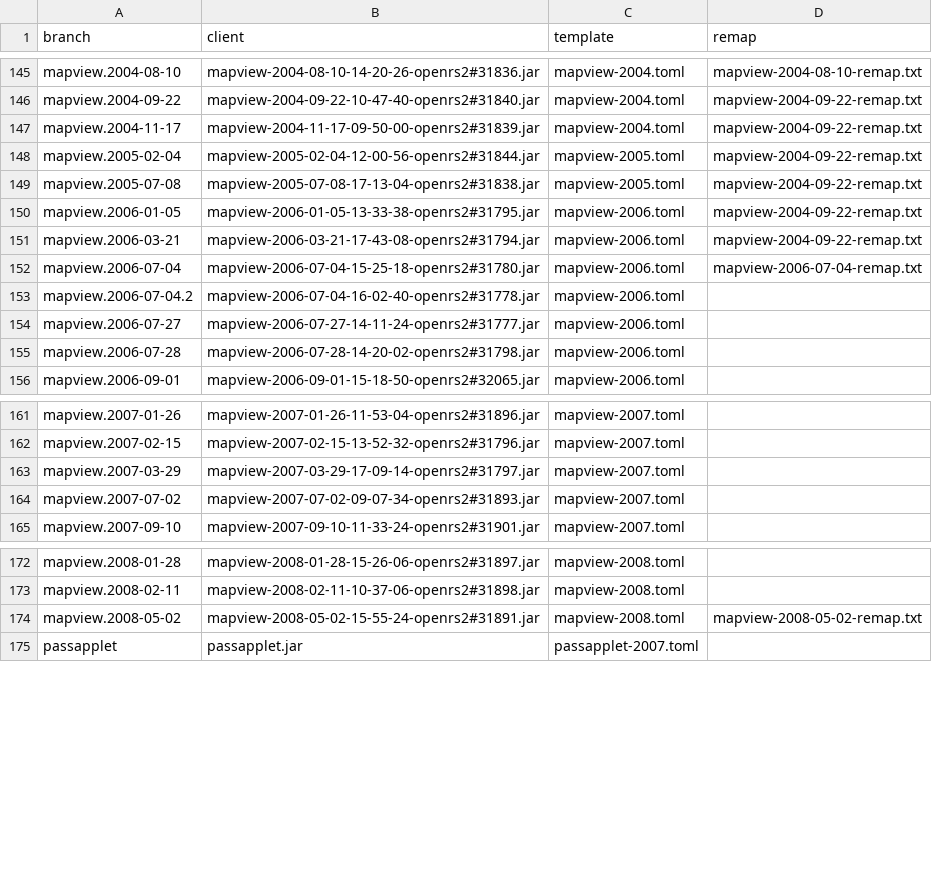
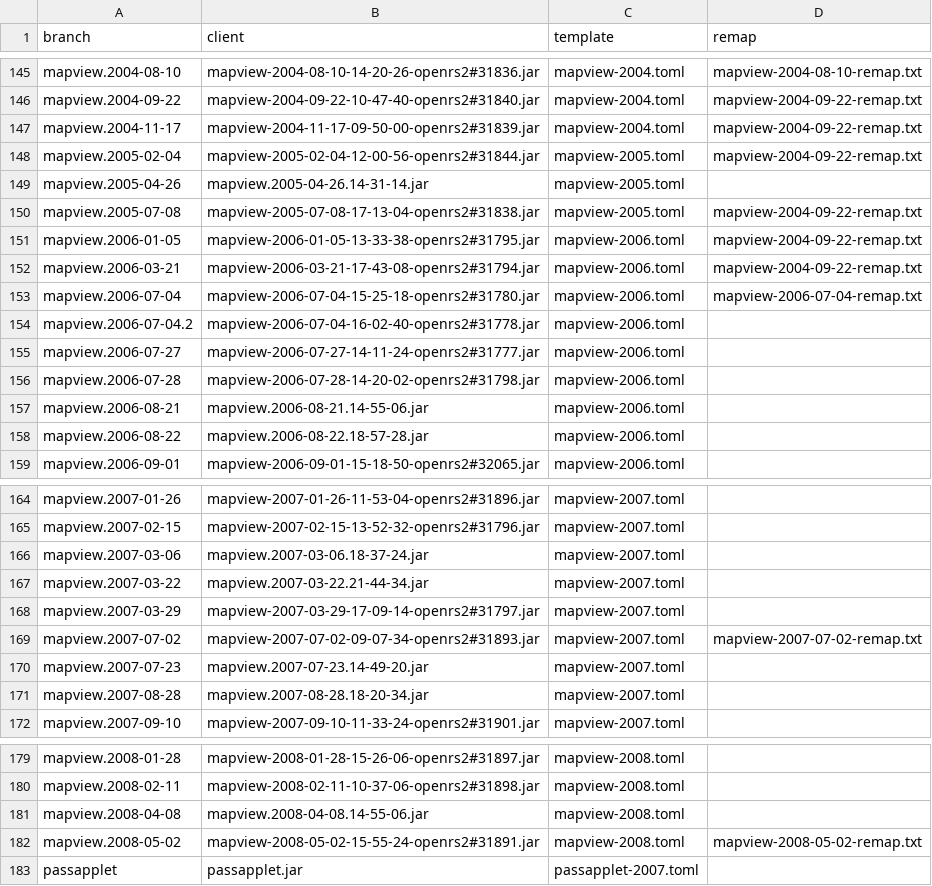
Before and after one commit to RuneWiki/rs-deob, a CSV file: deob.csv, drawn as a sheet; only a part is shown, gaps mark what is left out.

Commit message:
feat: More mapview applets

```diff
--- a/deob.csv
+++ b/deob.csv
@@ -148,2 +148,3 @@ mapview.2004-11-17,mapview-2004-11-17-09-50-00-openrs2#31839.jar,mapview-2004.to
 mapview.2005-02-04,mapview-2005-02-04-12-00-56-openrs2#31844.jar,mapview-2005.toml,mapview-2004-09-22-remap.txt
+mapview.2005-04-26,mapview.2005-04-26.14-31-14.jar,mapview-2005.toml
 mapview.2005-07-08,mapview-2005-07-08-17-13-04-openrs2#31838.jar,mapview-2005.toml,mapview-2004-09-22-remap.txt
@@ -155,2 +156,4 @@ mapview.2006-07-27,mapview-2006-07-27-14-11-24-openrs2#31777.jar,mapview-2006.to
 mapview.2006-07-28,mapview-2006-07-28-14-20-02-openrs2#31798.jar,mapview-2006.toml
+mapview.2006-08-21,mapview.2006-08-21.14-55-06.jar,mapview-2006.toml
+mapview.2006-08-22,mapview.2006-08-22.18-57-28.jar,mapview-2006.toml
 mapview.2006-09-01,mapview-2006-09-01-15-18-50-openrs2#32065.jar,mapview-2006.toml
@@ -162,4 +165,8 @@ mapview.2007-01-26,mapview-2007-01-26-11-53-04-openrs2#31896.jar,mapview-2007.to
 mapview.2007-02-15,mapview-2007-02-15-13-52-32-openrs2#31796.jar,mapview-2007.toml
+mapview.2007-03-06,mapview.2007-03-06.18-37-24.jar,mapview-2007.toml
+mapview.2007-03-22,mapview.2007-03-22.21-44-34.jar,mapview-2007.toml
 mapview.2007-03-29,mapview-2007-03-29-17-09-14-openrs2#31797.jar,mapview-2007.toml
-mapview.2007-07-02,mapview-2007-07-02-09-07-34-openrs2#31893.jar,mapview-2007.toml
+mapview.2007-07-02,mapview-2007-07-02-09-07-34-openrs2#31893.jar,mapview-2007.toml,mapview-2007-07-02-remap.txt
+mapview.2007-07-23,mapview.2007-07-23.14-49-20.jar,mapview-2007.toml
+mapview.2007-08-28,mapview.2007-08-28.18-20-34.jar,mapview-2007.toml
 mapview.2007-09-10,mapview-2007-09-10-11-33-24-openrs2#31901.jar,mapview-2007.toml
@@ -173,2 +180,3 @@ mapview.2008-01-28,mapview-2008-01-28-15-26-06-openrs2#31897.jar,mapview-2008.to
 mapview.2008-02-11,mapview-2008-02-11-10-37-06-openrs2#31898.jar,mapview-2008.toml
+mapview.2008-04-08,mapview.2008-04-08.14-55-06.jar,mapview-2008.toml
 mapview.2008-05-02,mapview-2008-05-02-15-55-24-openrs2#31891.jar,mapview-2008.toml,mapview-2008-05-02-remap.txt
```
Also changed, not shown: 2 other files.
